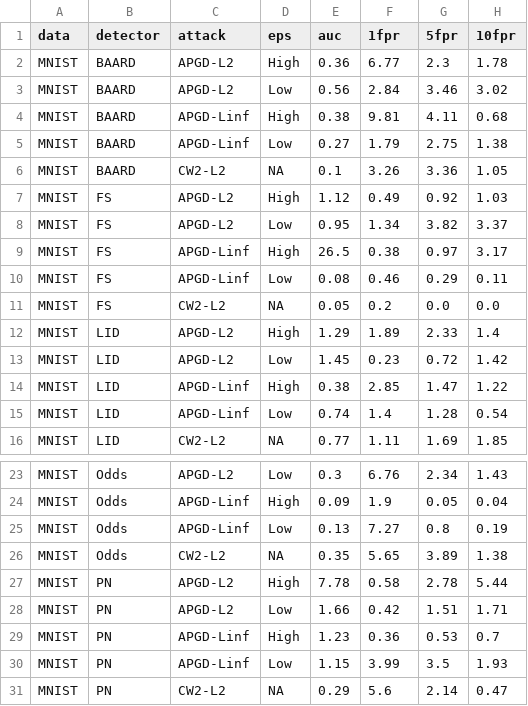
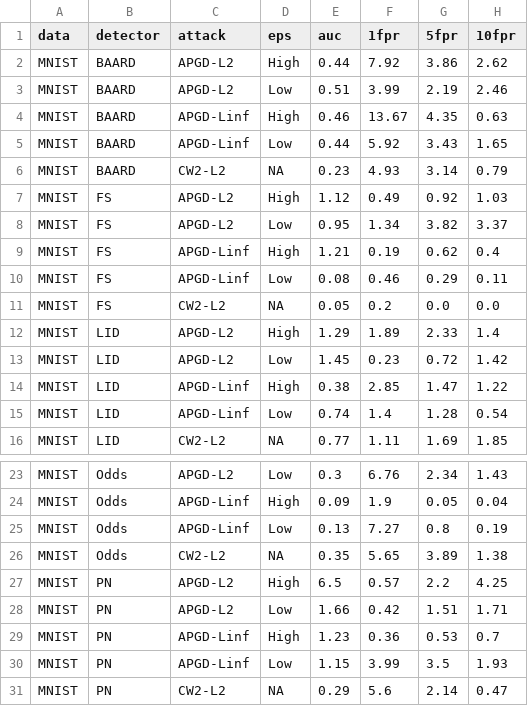
Before and after one commit to changx03/baard, a CSV file: plots/graybox_MNIST_std.csv, drawn as a sheet; only a part is shown, gaps mark what is left out.

```diff
--- a/plots/graybox_MNIST_std.csv
+++ b/plots/graybox_MNIST_std.csv
@@ -1,10 +1,10 @@
 data,detector,attack,eps,auc,1fpr,5fpr,10fpr
-MNIST,BAARD,APGD-L2,High,0.36,6.77,2.3,1.78
-MNIST,BAARD,APGD-L2,Low,0.56,2.84,3.46,3.02
-MNIST,BAARD,APGD-Linf,High,0.38,9.81,4.11,0.68
-MNIST,BAARD,APGD-Linf,Low,0.27,1.79,2.75,1.38
-MNIST,BAARD,CW2-L2,NA,0.1,3.26,3.36,1.05
+MNIST,BAARD,APGD-L2,High,0.44,7.92,3.86,2.62
+MNIST,BAARD,APGD-L2,Low,0.51,3.99,2.19,2.46
+MNIST,BAARD,APGD-Linf,High,0.46,13.67,4.35,0.63
+MNIST,BAARD,APGD-Linf,Low,0.44,5.92,3.43,1.65
+MNIST,BAARD,CW2-L2,NA,0.23,4.93,3.14,0.79
 MNIST,FS,APGD-L2,High,1.12,0.49,0.92,1.03
 MNIST,FS,APGD-L2,Low,0.95,1.34,3.82,3.37
-MNIST,FS,APGD-Linf,High,26.5,0.38,0.97,3.17
+MNIST,FS,APGD-Linf,High,1.21,0.19,0.62,0.4
 MNIST,FS,APGD-Linf,Low,0.08,0.46,0.29,0.11
@@ -26,3 +26,3 @@ MNIST,Odds,APGD-Linf,Low,0.13,7.27,0.8,0.19
 MNIST,Odds,CW2-L2,NA,0.35,5.65,3.89,1.38
-MNIST,PN,APGD-L2,High,7.78,0.58,2.78,5.44
+MNIST,PN,APGD-L2,High,6.5,0.57,2.2,4.25
 MNIST,PN,APGD-L2,Low,1.66,0.42,1.51,1.71
```
Also changed, not shown: plots/graybox_CIFAR10_mean.csv, plots/graybox_CIFAR10_std.csv, 6 other files.
